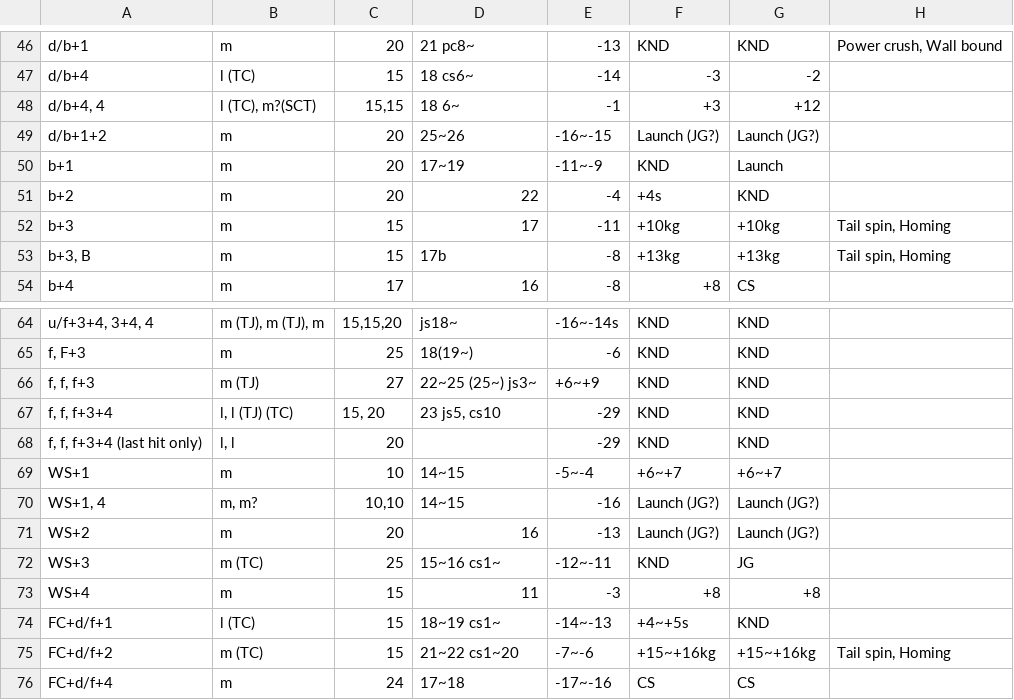
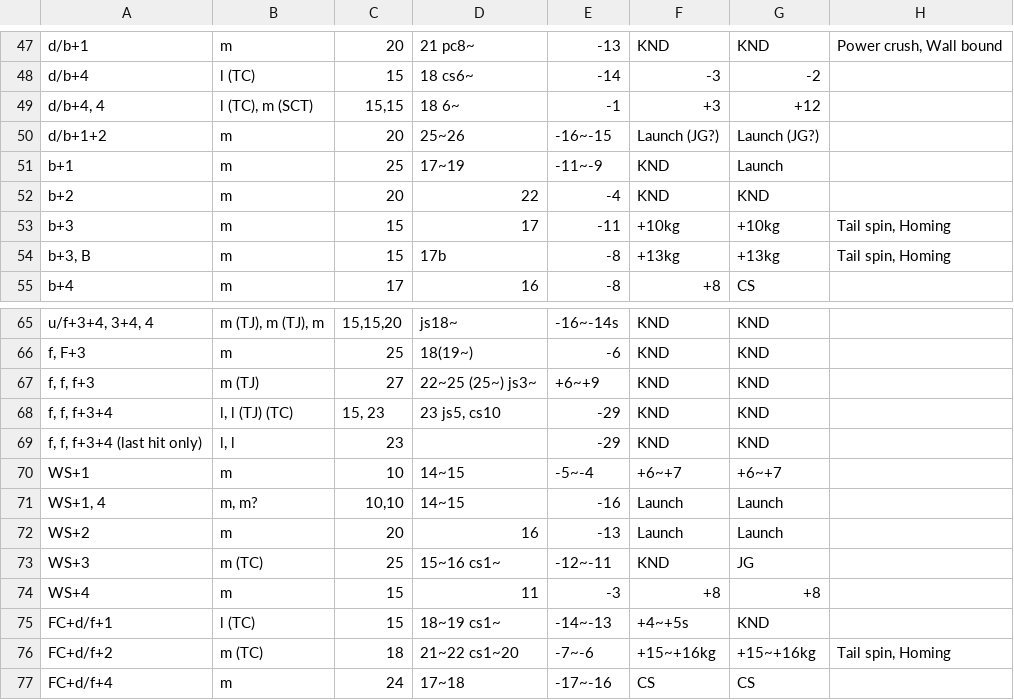
Before and after one commit to pbruvoll/rbnTekkenFrameData, a CSV file: frameData/T7/csv/Lucky-Chloe/Lucky-Chloe-special.csv, drawn as a sheet; only a part is shown, gaps mark what is left out; the diff covers the shown part only.

```diff
--- a/frameData/T7/csv/Lucky-Chloe/Lucky-Chloe-special.csv
+++ b/frameData/T7/csv/Lucky-Chloe/Lucky-Chloe-special.csv
@@ -47,6 +48,6 @@ d/b+1;m;20;21 pc8~;-13;KND;KND;Power crush, Wall bound
 d/b+4;l (TC);15;18 cs6~;-14;-3;-2;
-d/b+4, 4;l (TC), m?(SCT);15,15;18 6~;-1;+3;+12;
+d/b+4, 4;l (TC), m (SCT);15,15;18 6~;-1;+3;+12;
 d/b+1+2;m;20;25~26;-16~-15;Launch (JG?);Launch (JG?);
-b+1;m;20;17~19;-11~-9;KND;Launch;
-b+2;m;20;22;-4;+4s;KND;
+b+1;m;25;17~19;-11~-9;KND;Launch;
+b+2;m;20;22;-4;KND;KND;
 b+3;m;15;17;-11;+10kg;+10kg;Tail spin, Homing
@@ -66,7 +67,7 @@ f, F+3;m;25;18(19~);-6;KND;KND;
 f, f, f+3;m (TJ);27;22~25 (25~) js3~;+6~+9;KND;KND;
-f, f, f+3+4;l, l (TJ) (TC);15, 20;23 js5, cs10;-29;KND;KND;
-f, f, f+3+4 (last hit only);l, l;20;;-29;KND;KND;
+f, f, f+3+4;l, l (TJ) (TC);15, 23;23 js5, cs10;-29;KND;KND;
+f, f, f+3+4 (last hit only);l, l;23;;-29;KND;KND;
 WS+1;m;10;14~15;-5~-4;+6~+7;+6~+7;
-WS+1, 4;m, m?;10,10;14~15;-16;Launch (JG?);Launch (JG?);
-WS+2 ;m;20;16;-13;Launch (JG?);Launch (JG?);
+WS+1, 4;m, m?;10,10;14~15;-16;Launch;Launch;
+WS+2;m;20;16;-13;Launch;Launch;
 WS+3;m (TC);25;15~16 cs1~;-12~-11;KND;JG;
@@ -74,3 +75,3 @@ WS+4;m;15;11;-3;+8;+8;
 FC+d/f+1;l (TC);15;18~19 cs1~;-14~-13;+4~+5s;KND;
-FC+d/f+2;m (TC);15;21~22 cs1~20;-7~-6;+15~+16kg;+15~+16kg;Tail spin, Homing
+FC+d/f+2;m (TC);18;21~22 cs1~20;-7~-6;+15~+16kg;+15~+16kg;Tail spin, Homing
 FC+d/f+4;m;24;17~18;-17~-16;CS;CS;
```
Also changed, not shown: 5 added rows, 1 removed row and 13 edited cells elsewhere in this file, frameData/T7/csv/Lucky-Chloe/Lucky-Chloe-basic.csv.
